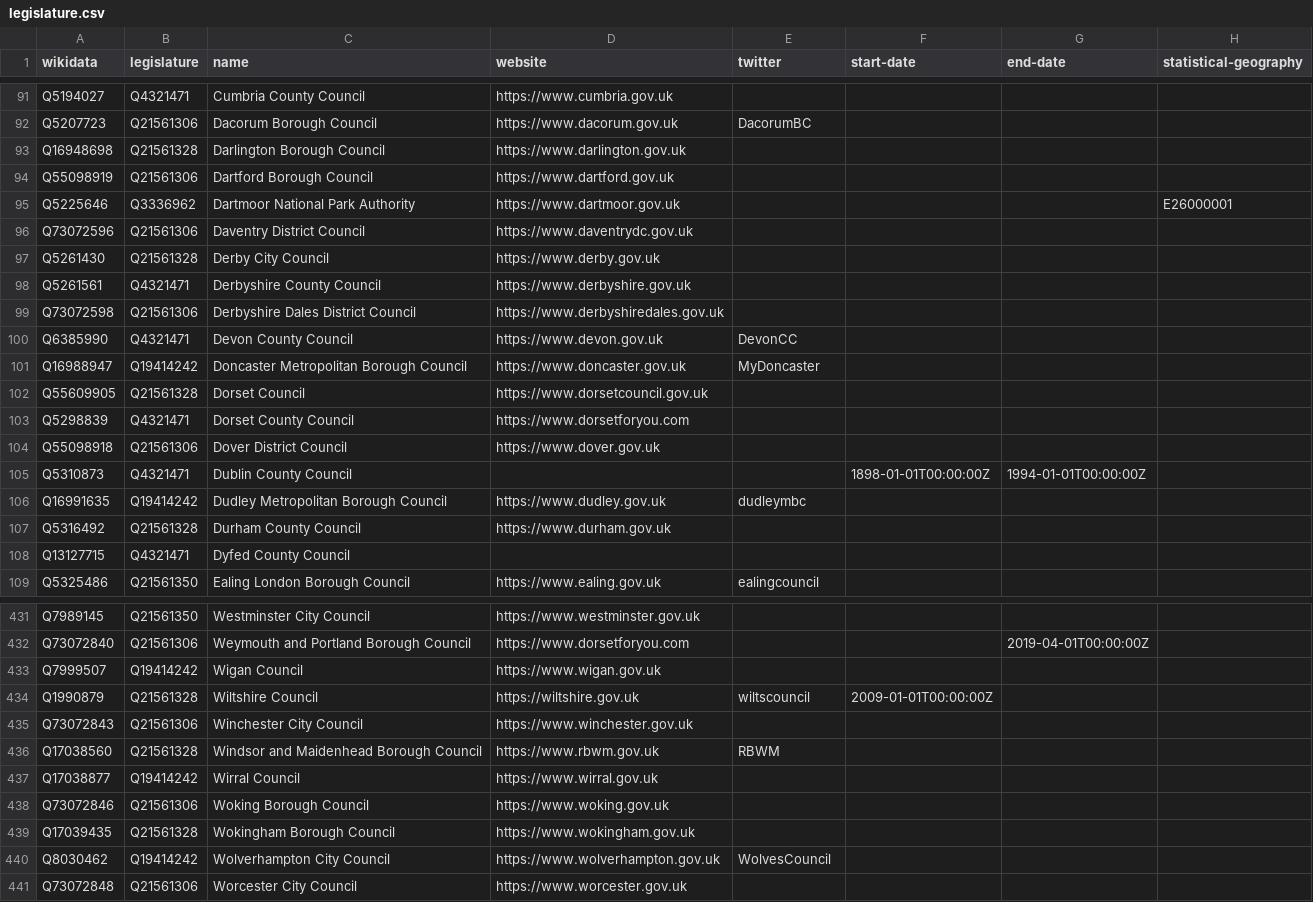
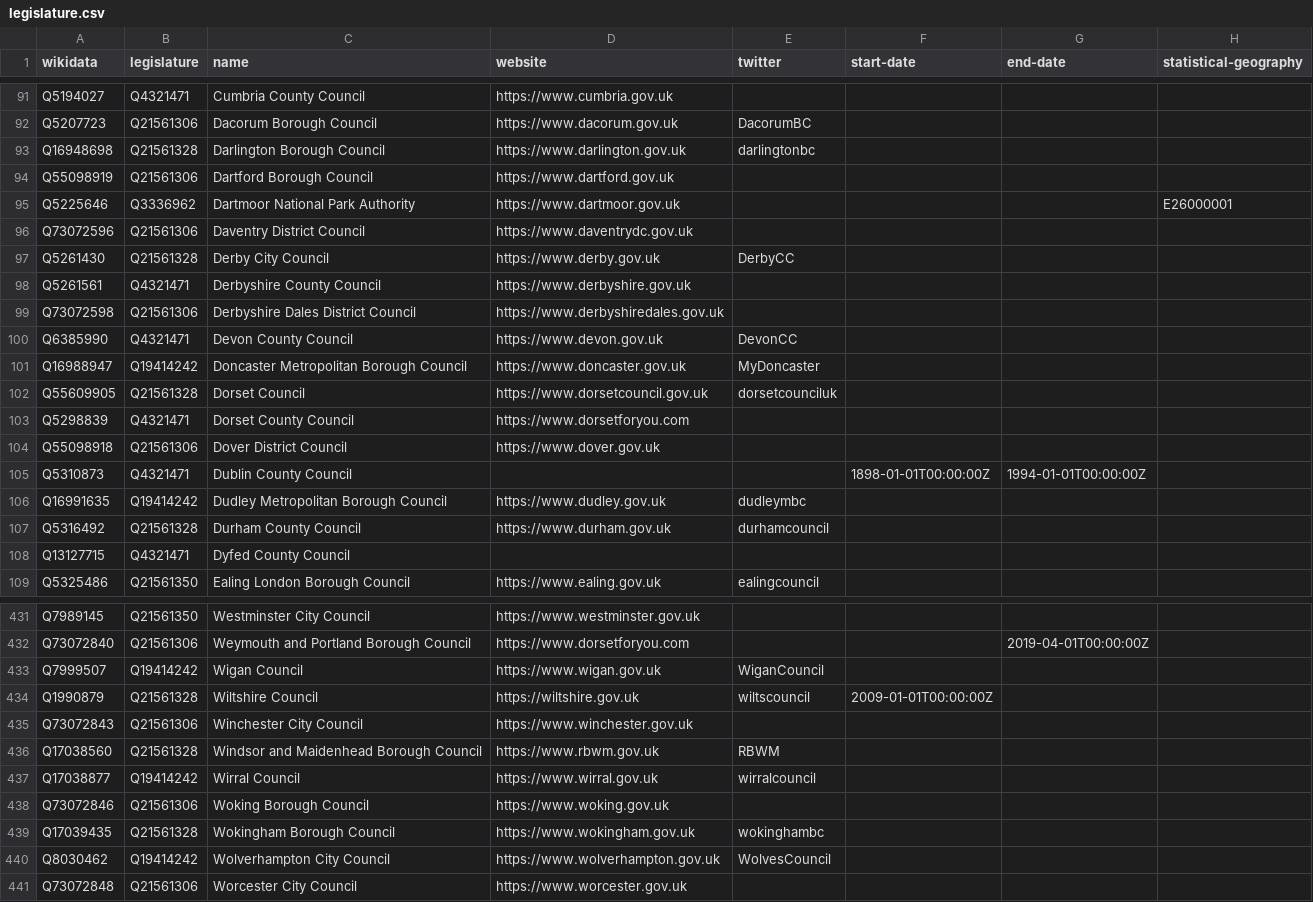
Before and after one commit to digital-land/organisation-dataset, a CSV file: collection/wikidata/legislature.csv, drawn as a sheet; only a part is shown, gaps mark what is left out; the diff covers the shown part only.

```diff
--- a/collection/wikidata/legislature.csv
+++ b/collection/wikidata/legislature.csv
@@ -92,3 +92,3 @@ Q5194027,Q4321471,Cumbria County Council,https://www.cumbria.gov.uk,,,,
 Q5207723,Q21561306,Dacorum Borough Council,https://www.dacorum.gov.uk,DacorumBC,,,
-Q16948698,Q21561328,Darlington Borough Council,https://www.darlington.gov.uk,,,,
+Q16948698,Q21561328,Darlington Borough Council,https://www.darlington.gov.uk,darlingtonbc,,,
 Q55098919,Q21561306,Dartford Borough Council,https://www.dartford.gov.uk,,,,
@@ -96,3 +96,3 @@ Q5225646,Q3336962,Dartmoor National Park Authority,https://www.dartmoor.gov.uk,,
 Q73072596,Q21561306,Daventry District Council,https://www.daventrydc.gov.uk,,,,
-Q5261430,Q21561328,Derby City Council,https://www.derby.gov.uk,,,,
+Q5261430,Q21561328,Derby City Council,https://www.derby.gov.uk,DerbyCC,,,
 Q5261561,Q4321471,Derbyshire County Council,https://www.derbyshire.gov.uk,,,,
@@ -101,3 +101,3 @@ Q6385990,Q4321471,Devon County Council,https://www.devon.gov.uk,DevonCC,,,
 Q16988947,Q19414242,Doncaster Metropolitan Borough Council,https://www.doncaster.gov.uk,MyDoncaster,,,
-Q55609905,Q21561328,Dorset Council,https://www.dorsetcouncil.gov.uk,,,,
+Q55609905,Q21561328,Dorset Council,https://www.dorsetcouncil.gov.uk,dorsetcounciluk,,,
 Q5298839,Q4321471,Dorset County Council,https://www.dorsetforyou.com,,,,
@@ -106,3 +106,3 @@ Q5310873,Q4321471,Dublin County Council,,,1898-01-01T00:00:00Z,1994-01-01T00:00:
 Q16991635,Q19414242,Dudley Metropolitan Borough Council,https://www.dudley.gov.uk,dudleymbc,,,
-Q5316492,Q21561328,Durham County Council,https://www.durham.gov.uk,,,,
+Q5316492,Q21561328,Durham County Council,https://www.durham.gov.uk,durhamcouncil,,,
 Q13127715,Q4321471,Dyfed County Council,,,,,
@@ -432,3 +432,3 @@ Q7989145,Q21561350,Westminster City Council,https://www.westminster.gov.uk,,,,
 Q73072840,Q21561306,Weymouth and Portland Borough Council,https://www.dorsetforyou.com,,,2019-04-01T00:00:00Z,
-Q7999507,Q19414242,Wigan Council,https://www.wigan.gov.uk,,,,
+Q7999507,Q19414242,Wigan Council,https://www.wigan.gov.uk,WiganCouncil,,,
 Q1990879,Q21561328,Wiltshire Council,https://wiltshire.gov.uk,wiltscouncil,2009-01-01T00:00:00Z,,
@@ -436,5 +436,5 @@ Q73072843,Q21561306,Winchester City Council,https://www.winchester.gov.uk,,,,
 Q17038560,Q21561328,Windsor and Maidenhead Borough Council,https://www.rbwm.gov.uk,RBWM,,,
-Q17038877,Q19414242,Wirral Council,https://www.wirral.gov.uk,,,,
+Q17038877,Q19414242,Wirral Council,https://www.wirral.gov.uk,wirralcouncil,,,
 Q73072846,Q21561306,Woking Borough Council,https://www.woking.gov.uk,,,,
-Q17039435,Q21561328,Wokingham Borough Council,https://www.wokingham.gov.uk,,,,
+Q17039435,Q21561328,Wokingham Borough Council,https://www.wokingham.gov.uk,wokinghambc,,,
 Q8030462,Q19414242,Wolverhampton City Council,https://www.wolverhampton.gov.uk,WolvesCouncil,,,
```
Also changed, not shown: 2 moved rows and 12 edited cells elsewhere in this file, collection/organisation.csv.
